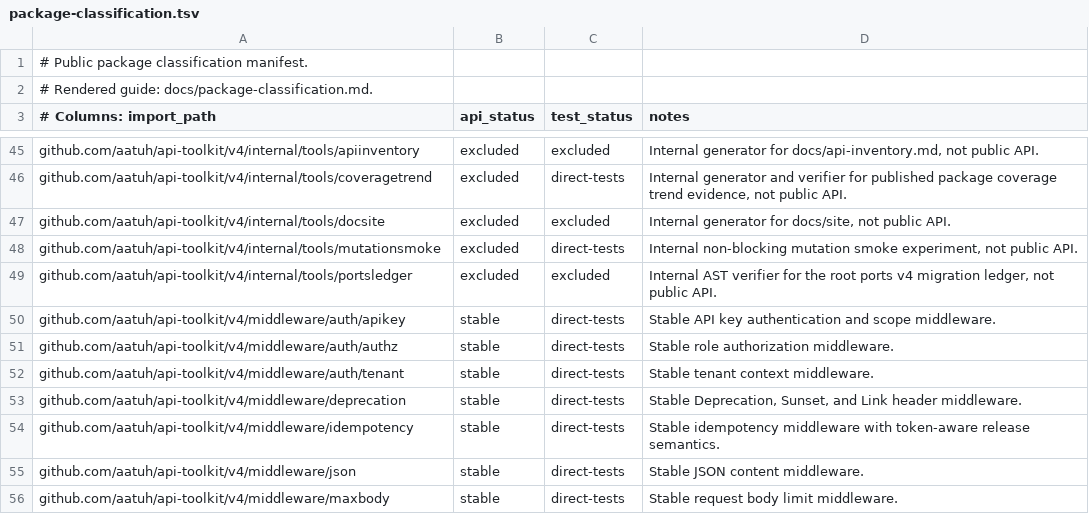
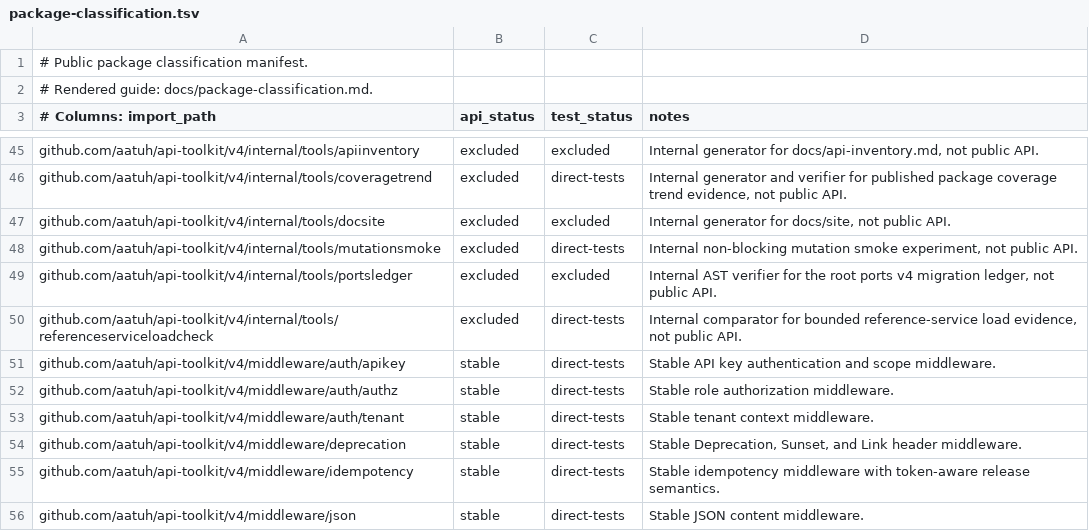
Before and after one commit to aatuh/api-toolkit, a TSV file: docs/package-classification.tsv, drawn as a sheet; only a part is shown, gaps mark what is left out; the shorter side is filled out with more unchanged rows; the diff names each change by its address in the sheet, - before the commit and + after, or states it on an @@ line.

Commit message:
perf(reference): automate load regression evidence
Refs: PERF-004

```diff
--- a/docs/package-classification.tsv
+++ b/docs/package-classification.tsv
+row 50: github.com/aatuh/api-toolkit/v4/internal/tools/referenceserviceloadcheck | excluded | direct-tests | Internal comparator for bounded reference-service load evidence, not public API.
```
Also changed, not shown: docs/package-owners.tsv, 13 other files.
